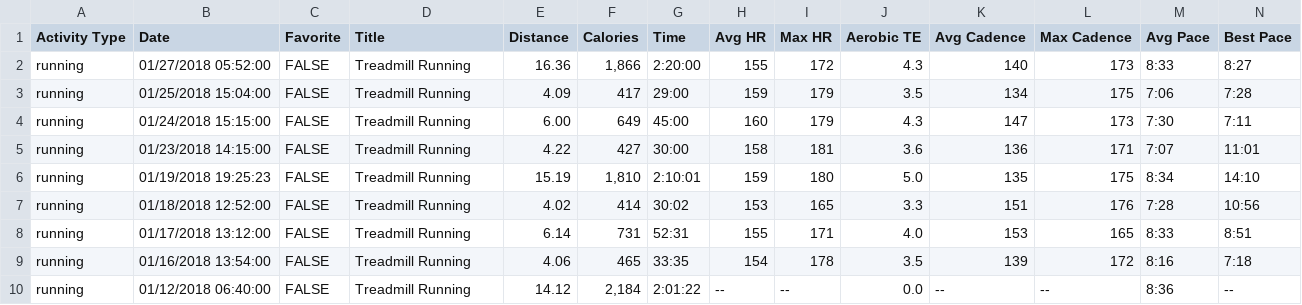
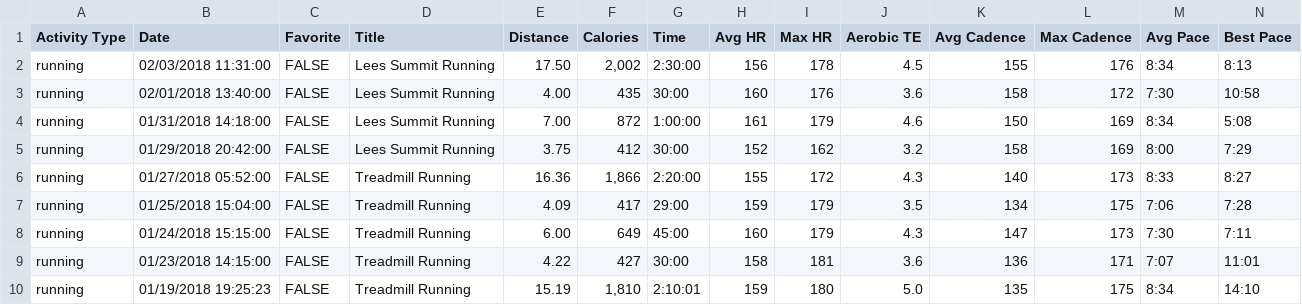
Before and after one commit to johnsug/garmin, a CSV file: garmin_log.csv, drawn as a sheet; only a part is shown; the shorter side is filled out with more unchanged rows; rows hold the shown columns only; the diff names each change by its address in the sheet, - before the commit and + after, or states it on an @@ line.

Commit message:
Update garmin_log.csv

```diff
--- a/garmin_log.csv
+++ b/garmin_log.csv
+row 2: running | 02/03/2018 11:31:00 | FALSE | Lees Summit Running | 17.50 | 2,002 | 2:30:00 | 156 | 178 | 4.5 | 155 | 176 | 8:34 | 8:13
+row 3: running | 02/01/2018 13:40:00 | FALSE | Lees Summit Running | 4.00 | 435 | 30:00 | 160 | 176 | 3.6 | 158 | 172 | 7:30 | 10:58
+row 4: running | 01/31/2018 14:18:00 | FALSE | Lees Summit Running | 7.00 | 872 | 1:00:00 | 161 | 179 | 4.6 | 150 | 169 | 8:34 | 5:08
+row 5: running | 01/29/2018 20:42:00 | FALSE | Lees Summit Running | 3.75 | 412 | 30:00 | 152 | 162 | 3.2 | 158 | 169 | 8:00 | 7:29
```
